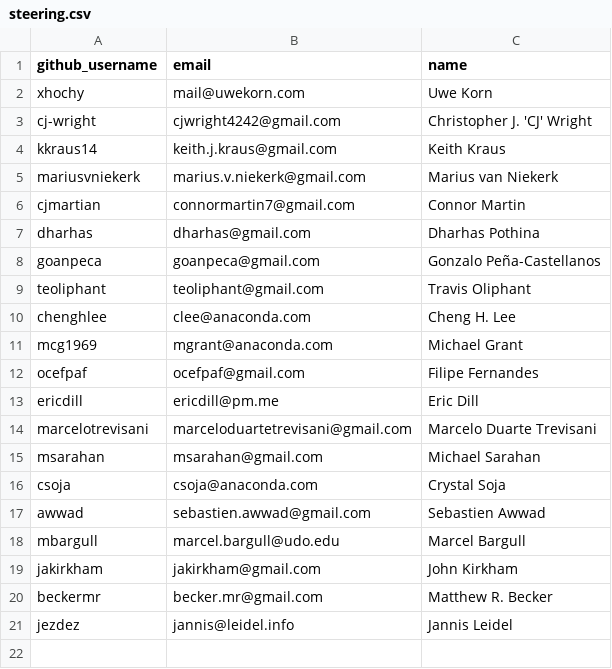
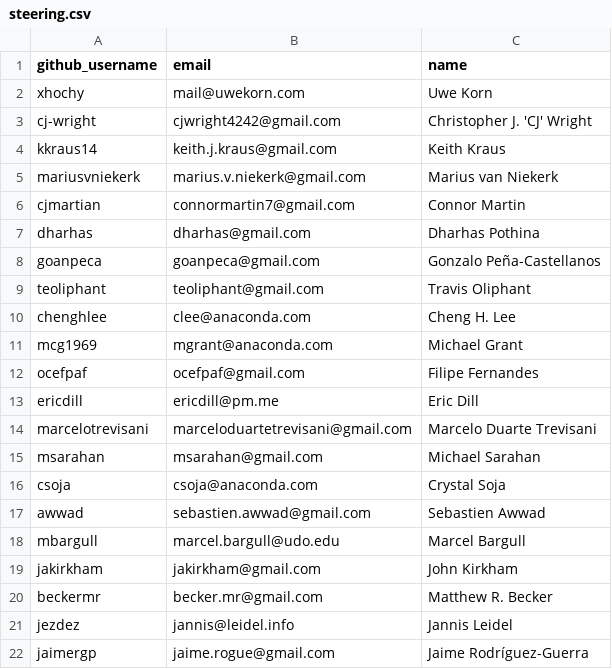
Before and after one commit to conda/governance, a CSV file: steering.csv, drawn as a sheet; the diff names each change by its address in the sheet, - before the commit and + after, or states it on an @@ line.

Commit message:
Add Jaime to steering.csv

```diff
--- a/steering.csv
+++ b/steering.csv
+row 22: jaimergp | jaime.rogue@gmail.com | Jaime Rodríguez-Guerra
```
